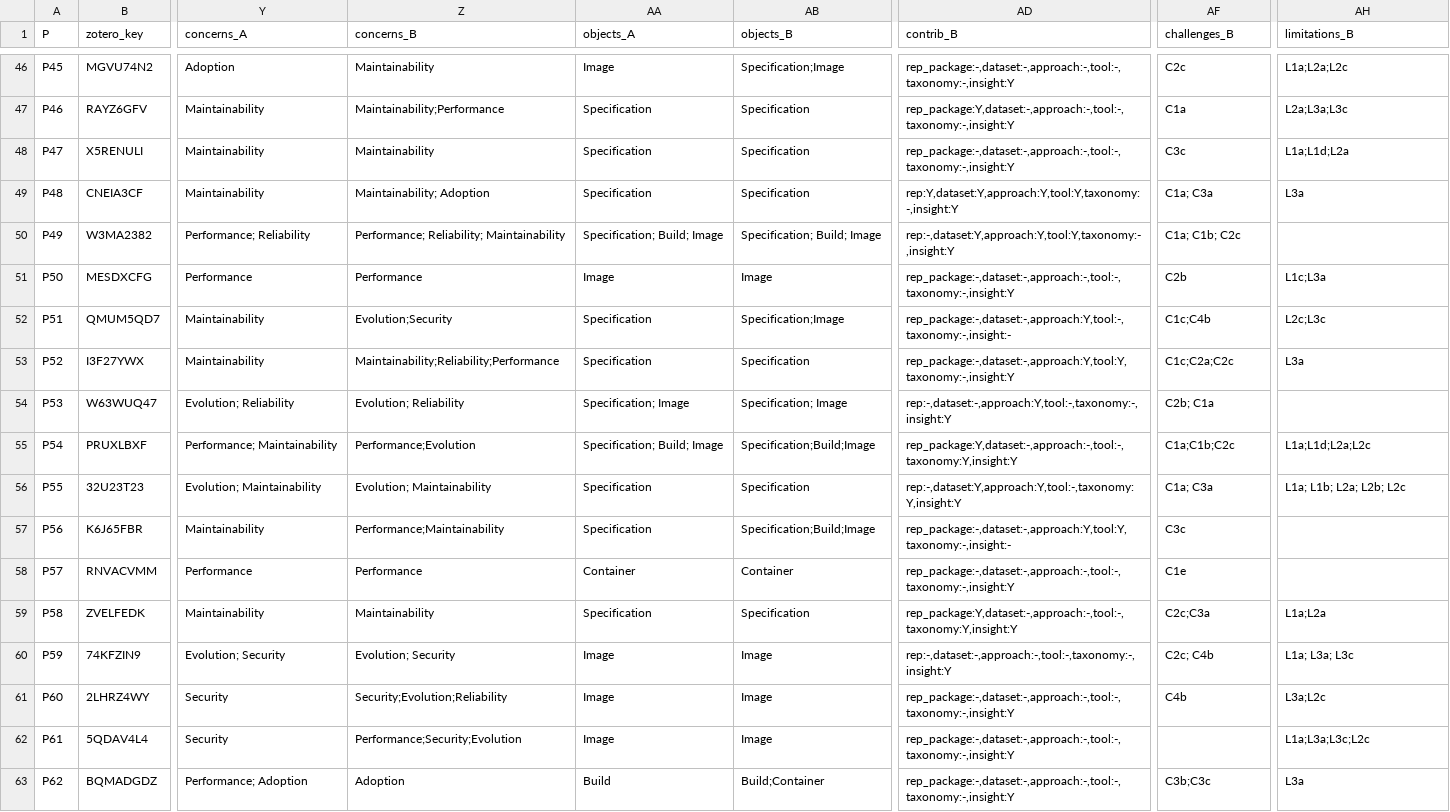
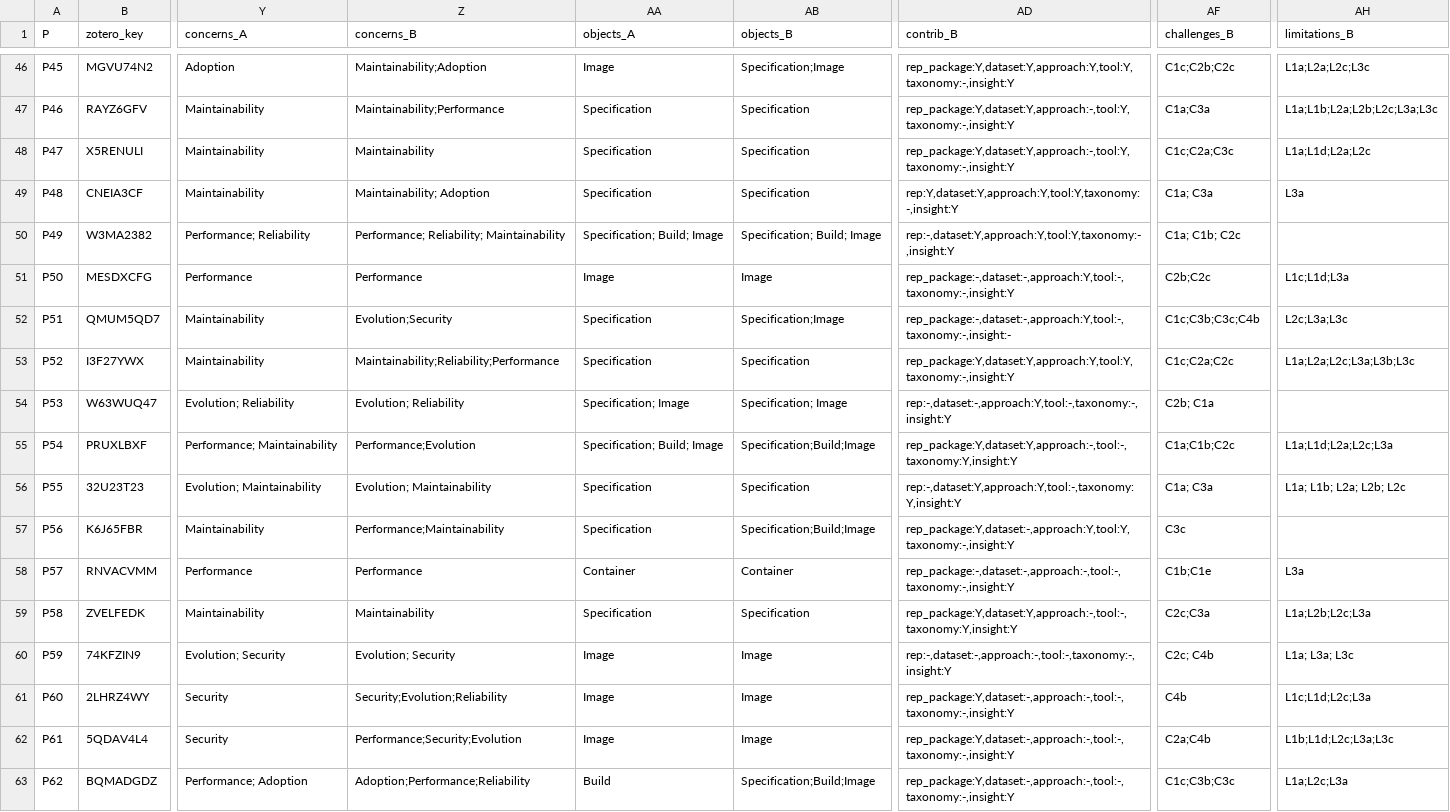
Before and after one commit to yangzhangs/docker-sms-replication, a CSV file: common/extraction/extraction_master_92.csv, drawn as a sheet; only a part is shown, gaps mark what is left out; the diff covers the shown part only; the diff names each change by its address in the sheet, - before the commit and + after, or states it on an @@ line.

```diff
--- a/common/extraction/extraction_master_92.csv
+++ b/common/extraction/extraction_master_92.csv
-Z46 (concerns_B): Maintainability
+Z46 (concerns_B): Maintainability;Adoption
-AD46 (contrib_B): rep_package:-,dataset:-,approach:-,tool:-,taxonomy:-,insight:Y
+AD46 (contrib_B): rep_package:Y,dataset:Y,approach:Y,tool:Y,taxonomy:-,insight:Y
-AF46 (challenges_B): C2c
+AF46 (challenges_B): C1c;C2b;C2c
-AH46 (limitations_B): L1a;L2a;L2c
+AH46 (limitations_B): L1a;L2a;L2c;L3c
-AD47 (contrib_B): rep_package:Y,dataset:-,approach:-,tool:-,taxonomy:-,insight:Y
+AD47 (contrib_B): rep_package:Y,dataset:Y,approach:-,tool:Y,taxonomy:-,insight:Y
-AF47 (challenges_B): C1a
+AF47 (challenges_B): C1a;C3a
-AH47 (limitations_B): L2a;L3a;L3c
+AH47 (limitations_B): L1a;L1b;L2a;L2b;L2c;L3a;L3c
-AD48 (contrib_B): rep_package:-,dataset:-,approach:-,tool:-,taxonomy:-,insight:Y
+AD48 (contrib_B): rep_package:Y,dataset:Y,approach:-,tool:Y,taxonomy:-,insight:Y
-AF48 (challenges_B): C3c
+AF48 (challenges_B): C1c;C2a;C3c
-AH48 (limitations_B): L1a;L1d;L2a
+AH48 (limitations_B): L1a;L1d;L2a;L2c
-AD51 (contrib_B): rep_package:-,dataset:-,approach:-,tool:-,taxonomy:-,insight:Y
+AD51 (contrib_B): rep_package:-,dataset:-,approach:Y,tool:-,taxonomy:-,insight:Y
-AF51 (challenges_B): C2b
+AF51 (challenges_B): C2b;C2c
-AH51 (limitations_B): L1c;L3a
+AH51 (limitations_B): L1c;L1d;L3a
-AF52 (challenges_B): C1c;C4b
+AF52 (challenges_B): C1c;C3b;C3c;C4b
-AH52 (limitations_B): L2c;L3c
+AH52 (limitations_B): L2c;L3a;L3c
-AD53 (contrib_B): rep_package:-,dataset:-,approach:Y,tool:Y,taxonomy:-,insight:Y
+AD53 (contrib_B): rep_package:Y,dataset:Y,approach:Y,tool:Y,taxonomy:-,insight:Y
-AH53 (limitations_B): L3a
+AH53 (limitations_B): L1a;L2a;L2c;L3a;L3b;L3c
-AD55 (contrib_B): rep_package:Y,dataset:-,approach:-,tool:-,taxonomy:Y,insight:Y
+AD55 (contrib_B): rep_package:Y,dataset:Y,approach:-,tool:-,taxonomy:Y,insight:Y
-AH55 (limitations_B): L1a;L1d;L2a;L2c
+AH55 (limitations_B): L1a;L1d;L2a;L2c;L3a
-AD57 (contrib_B): rep_package:-,dataset:-,approach:Y,tool:Y,taxonomy:-,insight:-
+AD57 (contrib_B): rep_package:Y,dataset:-,approach:Y,tool:Y,taxonomy:-,insight:Y
-AF58 (challenges_B): C1e
+AF58 (challenges_B): C1b;C1e
-AH58 (limitations_B): (empty)
+AH58 (limitations_B): L3a
-AD59 (contrib_B): rep_package:Y,dataset:-,approach:-,tool:-,taxonomy:Y,insight:Y
+AD59 (contrib_B): rep_package:Y,dataset:Y,approach:-,tool:-,taxonomy:Y,insight:Y
-AH59 (limitations_B): L1a;L2a
+AH59 (limitations_B): L1a;L2b;L2c;L3a
-AD61:AD63 (contrib_B): rep_package:-,dataset:-,approach:-,tool:-,taxonomy:-,insight:Y
+AD61:AD63 (contrib_B): rep_package:Y,dataset:-,approach:-,tool:-,taxonomy:-,insight:Y
-AH61 (limitations_B): L3a;L2c
+AH61 (limitations_B): L1c;L1d;L2c;L3a
-AF62 (challenges_B): (empty)
+AF62 (challenges_B): C2a;C4b
-AH62 (limitations_B): L1a;L3a;L3c;L2c
+AH62 (limitations_B): L1b;L1d;L2c;L3a;L3c
-Z63 (concerns_B): Adoption
+Z63 (concerns_B): Adoption;Performance;Reliability
-AB63 (objects_B): Build;Container
+AB63 (objects_B): Specification;Build;Image
-AF63 (challenges_B): C3b;C3c
+AF63 (challenges_B): C1c;C3b;C3c
-AH63 (limitations_B): L3a
+AH63 (limitations_B): L1a;L2c;L3a
```
Also changed, not shown: 88 edited cells elsewhere in this file, MANIFEST.csv, common/extraction/kappa_by_dimension.csv, 11 other files.
